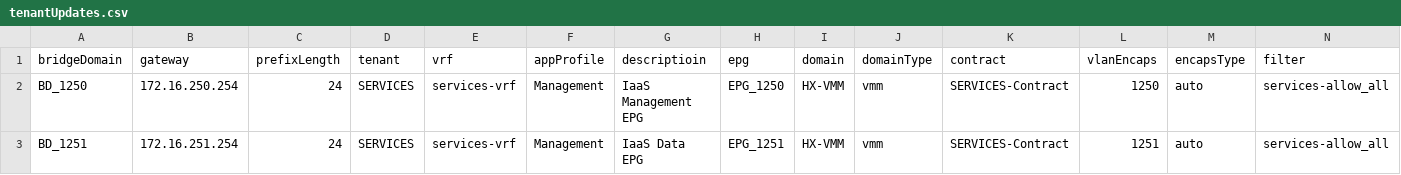
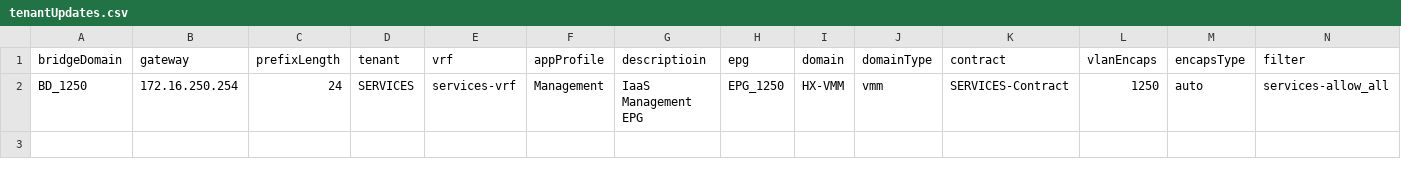
Before and after one commit to jc3943/iac-dcSec, a CSV file: vars/sandbox/aci/tenantUpdates.csv, drawn as a sheet; only a part is shown; rows hold the shown columns only; the diff names each change by its address in the sheet, - before the commit and + after, or states it on an @@ line.

```diff
--- a/vars/sandbox/aci/tenantUpdates.csv
+++ b/vars/sandbox/aci/tenantUpdates.csv
-row 3: BD_1251 | 172.16.251.254 | 24 | SERVICES | services-vrf | Management | IaaS Data EPG | EPG_1251 | HX-VMM | vmm | SERVICES-Contract | 1251 | auto | services-allow_all
```
Also changed, not shown: 6 other files.
